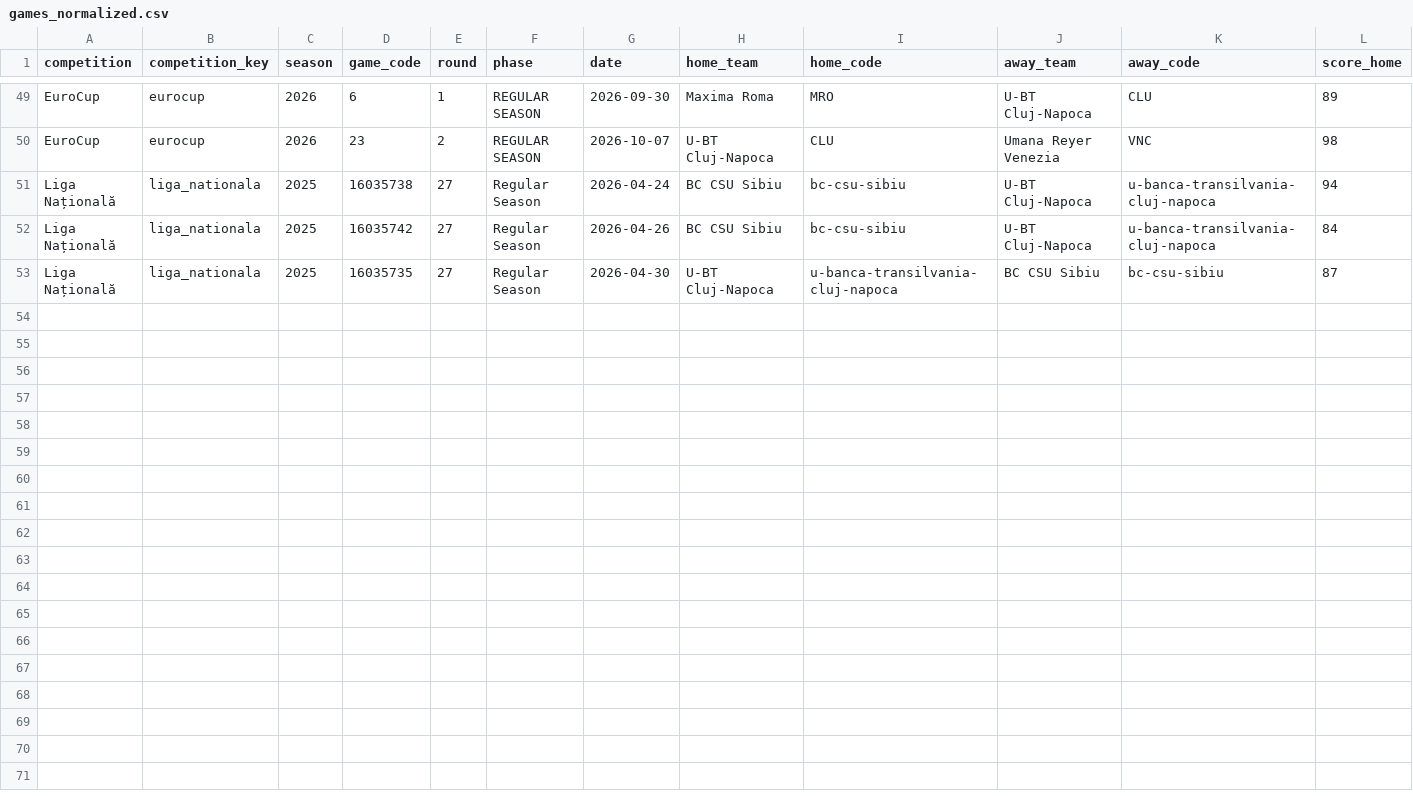
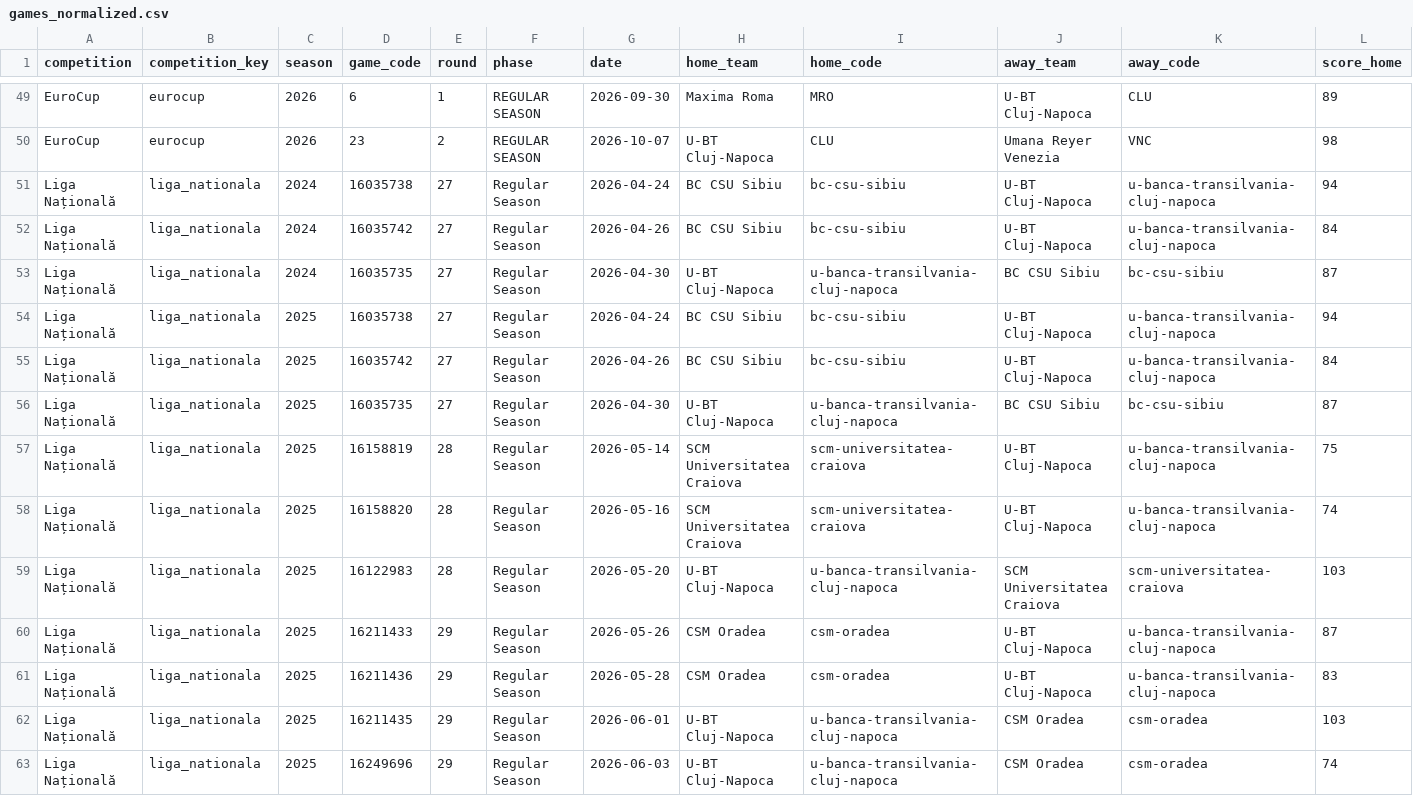
Before and after one commit to n-codder/ubt-dashboard, a CSV file: data/processed/games_normalized.csv, drawn as a sheet; only a part is shown, gaps mark what is left out; rows hold the shown columns only; the diff names each change by its address in the sheet, - before the commit and + after, or states it on an @@ line.

```diff
--- a/data/processed/games_normalized.csv
+++ b/data/processed/games_normalized.csv
+row 51: Liga Națională | liga_nationala | 2024 | 16035738 | 27 | Regular Season | 2026-04-24 | BC CSU Sibiu | bc-csu-sibiu | U-BT Cluj-Napoca | u-banca-transilvania-cluj-napoca | 94
+row 52: Liga Națională | liga_nationala | 2024 | 16035742 | 27 | Regular Season | 2026-04-26 | BC CSU Sibiu | bc-csu-sibiu | U-BT Cluj-Napoca | u-banca-transilvania-cluj-napoca | 84
+row 53: Liga Națională | liga_nationala | 2024 | 16035735 | 27 | Regular Season | 2026-04-30 | U-BT Cluj-Napoca | u-banca-transilvania-cluj-napoca | BC CSU Sibiu | bc-csu-sibiu | 87
+row 57: Liga Națională | liga_nationala | 2025 | 16158819 | 28 | Regular Season | 2026-05-14 | SCM Universitatea Craiova | scm-universitatea-craiova | U-BT Cluj-Napoca | u-banca-transilvania-cluj-napoca | 75
+row 58: Liga Națională | liga_nationala | 2025 | 16158820 | 28 | Regular Season | 2026-05-16 | SCM Universitatea Craiova | scm-universitatea-craiova | U-BT Cluj-Napoca | u-banca-transilvania-cluj-napoca | 74
+row 59: Liga Națională | liga_nationala | 2025 | 16122983 | 28 | Regular Season | 2026-05-20 | U-BT Cluj-Napoca | u-banca-transilvania-cluj-napoca | SCM Universitatea Craiova | scm-universitatea-craiova | 103
+row 60: Liga Națională | liga_nationala | 2025 | 16211433 | 29 | Regular Season | 2026-05-26 | CSM Oradea | csm-oradea | U-BT Cluj-Napoca | u-banca-transilvania-cluj-napoca | 87
+row 61: Liga Națională | liga_nationala | 2025 | 16211436 | 29 | Regular Season | 2026-05-28 | CSM Oradea | csm-oradea | U-BT Cluj-Napoca | u-banca-transilvania-cluj-napoca | 83
+row 62: Liga Națională | liga_nationala | 2025 | 16211435 | 29 | Regular Season | 2026-06-01 | U-BT Cluj-Napoca | u-banca-transilvania-cluj-napoca | CSM Oradea | csm-oradea | 103
+row 63: Liga Națională | liga_nationala | 2025 | 16249696 | 29 | Regular Season | 2026-06-03 | U-BT Cluj-Napoca | u-banca-transilvania-cluj-napoca | CSM Oradea | csm-oradea | 74
```
Also changed, not shown: data/processed/player_stats_normalized.csv, 1 other file.
